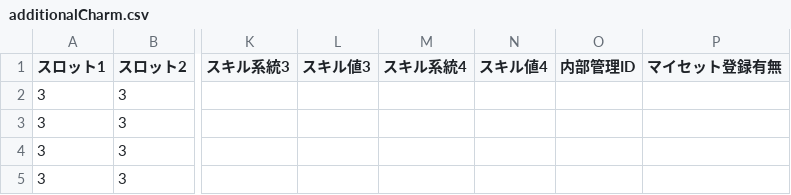
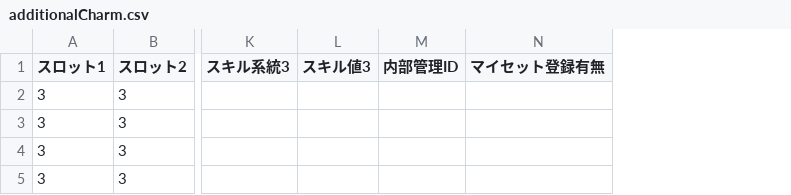
Before and after one commit to EXXXI/WildsSim, a CSV file: src/SimModel/save/additionalCharm.csv, drawn as a sheet; only a part is shown, gaps mark what is left out; the diff names each change by its address in the sheet, - before the commit and + after, or states it on an @@ line.

```diff
--- a/src/SimModel/save/additionalCharm.csv
+++ b/src/SimModel/save/additionalCharm.csv
-column M (スキル系統4), empty
-column N (スキル値4), empty
```
Also changed, not shown: src/SimModel/conf/LogicConfig.csv, 6 other files.
